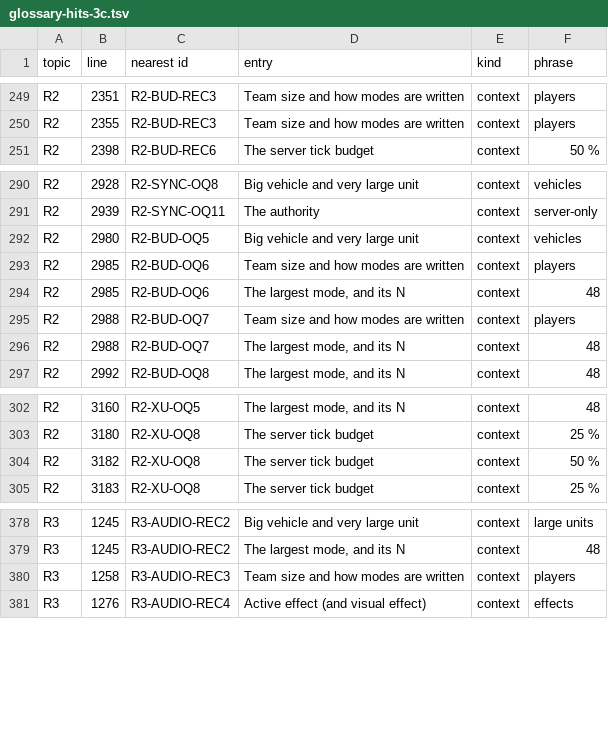
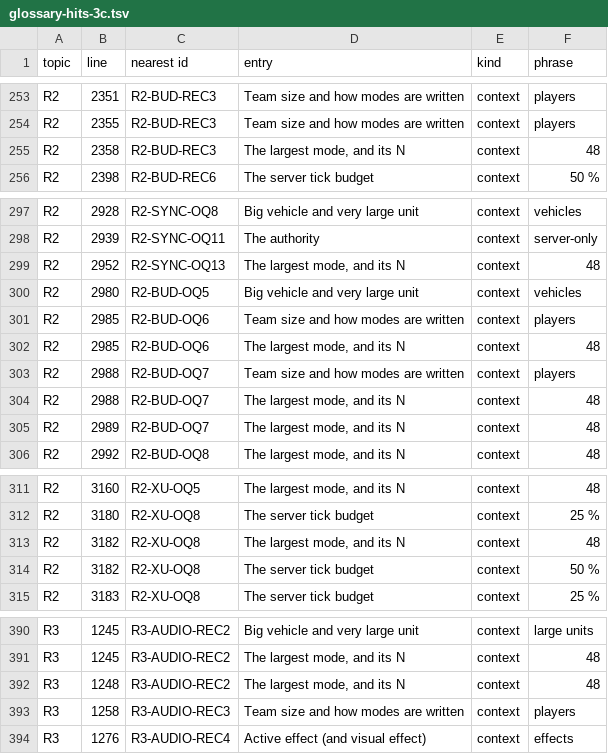
Before and after one commit to Mergincanli/Shamble-Frontlines, a TSV file: .checkpoints/v2-research/scripts/glossary-hits-3c.tsv, drawn as a sheet; only a part is shown, gaps mark what is left out; the diff covers the shown part only; the diff names each change by its address in the sheet, - before the commit and + after, or states it on an @@ line.

```diff
--- a/.checkpoints/v2-research/scripts/glossary-hits-3c.tsv
+++ b/.checkpoints/v2-research/scripts/glossary-hits-3c.tsv
+row 255: R2 | 2358 | R2-BUD-REC3 | The largest mode, and its N | context | 48
+row 299: R2 | 2952 | R2-SYNC-OQ13 | The largest mode, and its N | context | 48
+row 305: R2 | 2989 | R2-BUD-OQ7 | The largest mode, and its N | context | 48
+row 313: R2 | 3182 | R2-XU-OQ8 | The largest mode, and its N | context | 48
+row 392: R3 | 1248 | R3-AUDIO-REC2 | The largest mode, and its N | context | 48
```
Also changed, not shown: 22 added rows, 2 removed rows and 1 edited cell elsewhere in this file, .checkpoints/v2-research/scripts/glossary-skipped-3c.tsv, 20 other files.
